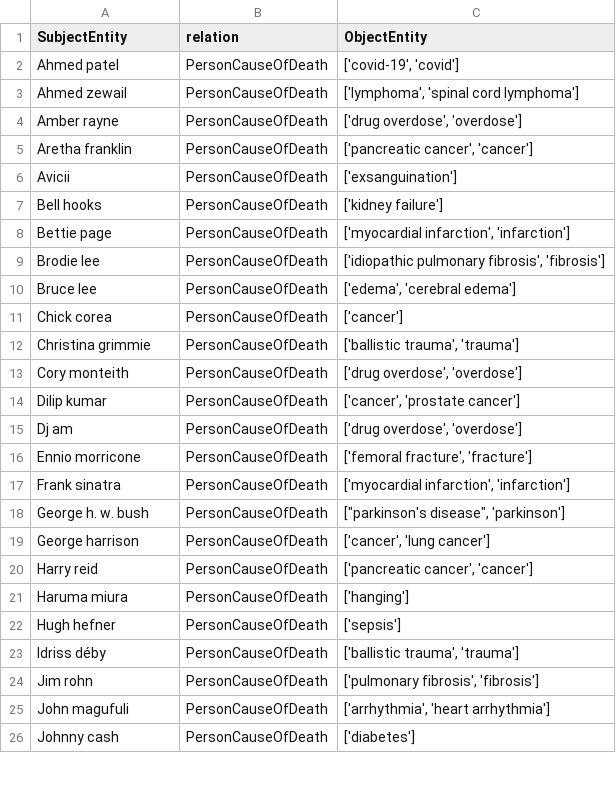
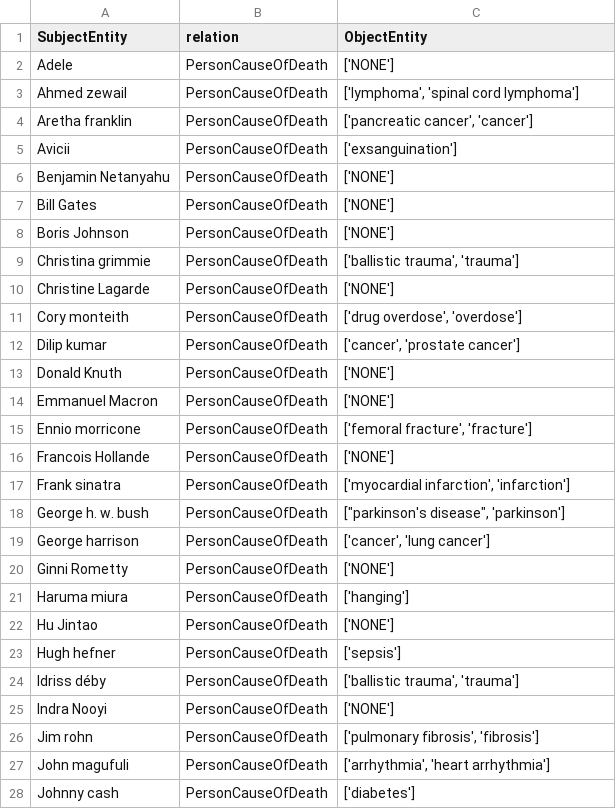
Before and after one commit to lm-kbc/dataset2022, a CSV file: dev/PersonCauseOfDeath.csv, drawn as a sheet; only a part is shown; removed rows and columns are numbered as before the commit, all else as after; the diff covers the shown part only; the diff names each change by its address in the sheet, - before the commit and + after, or states it on an @@ line.

```diff
--- a/dev/PersonCauseOfDeath.csv
+++ b/dev/PersonCauseOfDeath.csv
-row 2: Ahmed patel | PersonCauseOfDeath | ['covid-19', 'covid']
+row 2: Adele | PersonCauseOfDeath | ['NONE']
-row 4: Amber rayne | PersonCauseOfDeath | ['drug overdose', 'overdose']
-row 7: Bell hooks | PersonCauseOfDeath | ['kidney failure']
-row 8: Bettie page | PersonCauseOfDeath | ['myocardial infarction', 'infarction']
-row 9: Brodie lee | PersonCauseOfDeath | ['idiopathic pulmonary fibrosis', 'fibrosis']
-row 10: Bruce lee | PersonCauseOfDeath | ['edema', 'cerebral edema']
-row 11: Chick corea | PersonCauseOfDeath | ['cancer']
+row 6: Benjamin Netanyahu | PersonCauseOfDeath | ['NONE']
+row 7: Bill Gates | PersonCauseOfDeath | ['NONE']
+row 8: Boris Johnson | PersonCauseOfDeath | ['NONE']
+row 10: Christine Lagarde | PersonCauseOfDeath | ['NONE']
-row 15: Dj am | PersonCauseOfDeath | ['drug overdose', 'overdose']
+row 13: Donald Knuth | PersonCauseOfDeath | ['NONE']
+row 14: Emmanuel Macron | PersonCauseOfDeath | ['NONE']
+row 16: Francois Hollande | PersonCauseOfDeath | ['NONE']
-row 20: Harry reid | PersonCauseOfDeath | ['pancreatic cancer', 'cancer']
+row 20: Ginni Rometty | PersonCauseOfDeath | ['NONE']
+row 22: Hu Jintao | PersonCauseOfDeath | ['NONE']
+row 25: Indra Nooyi | PersonCauseOfDeath | ['NONE']
```
Also changed, not shown: 10 added rows, 12 removed rows, 1 moved row and 4 edited cells elsewhere in this file, dev/CountryOfficialLanguage.csv, dev/PersonPlaceOfDeath.csv, 2 other files.
